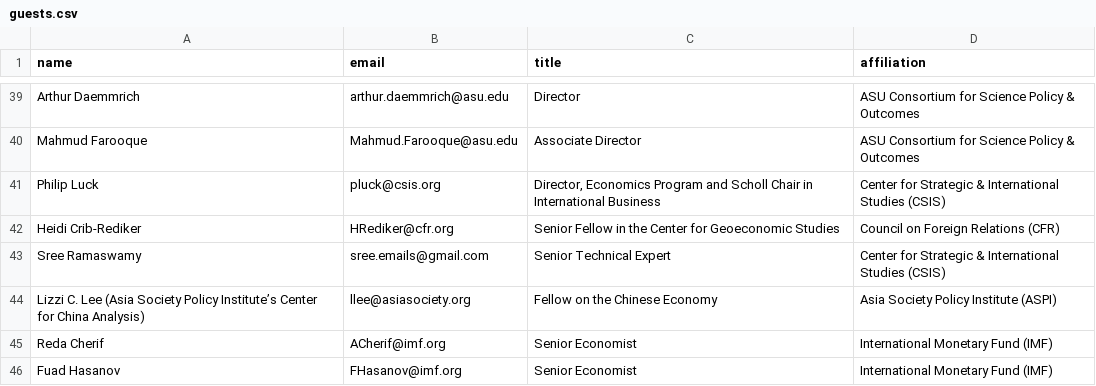
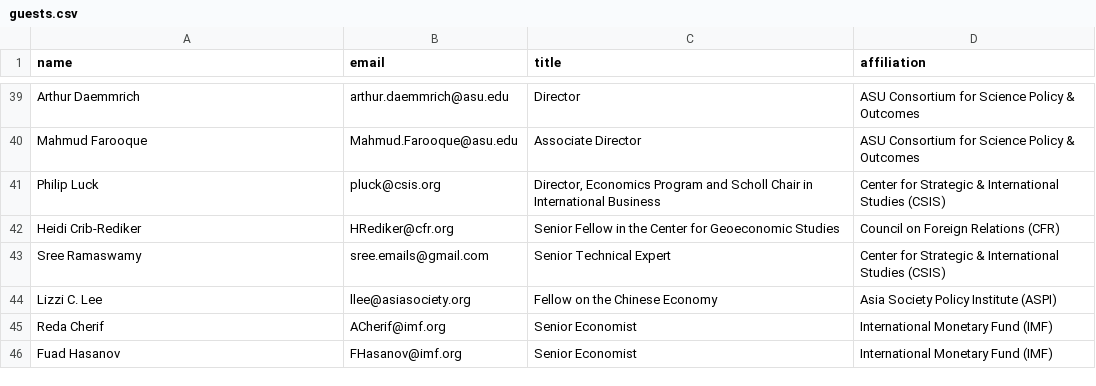
Before and after one commit to jhelvy/isa-2026-schedule, a CSV file: data/guests.csv, drawn as a sheet; only a part is shown, gaps mark what is left out.

Commit message:
guest file updates

```diff
--- a/data/guests.csv
+++ b/data/guests.csv
@@ -43,3 +43,3 @@ Heidi Crib-Rediker,HRediker@cfr.org,Senior Fellow in the Center for Geoeconomic
 Sree Ramaswamy,sree.emails@gmail.com,Senior Technical Expert,Center for Strategic & International Studies (CSIS)
-Lizzi C. Lee (Asia Society Policy Institute’s Center for China Analysis),llee@asiasociety.org,Fellow on the Chinese Economy,Asia Society Policy Institute (ASPI)
+Lizzi C. Lee,llee@asiasociety.org,Fellow on the Chinese Economy,Asia Society Policy Institute (ASPI)
 Reda Cherif,ACherif@imf.org,Senior Economist,International Monetary Fund (IMF)
```
Also changed, not shown: 2 other files.
